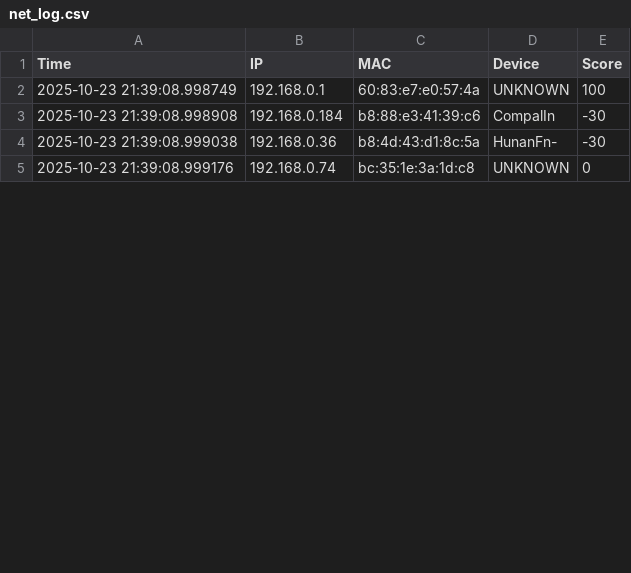
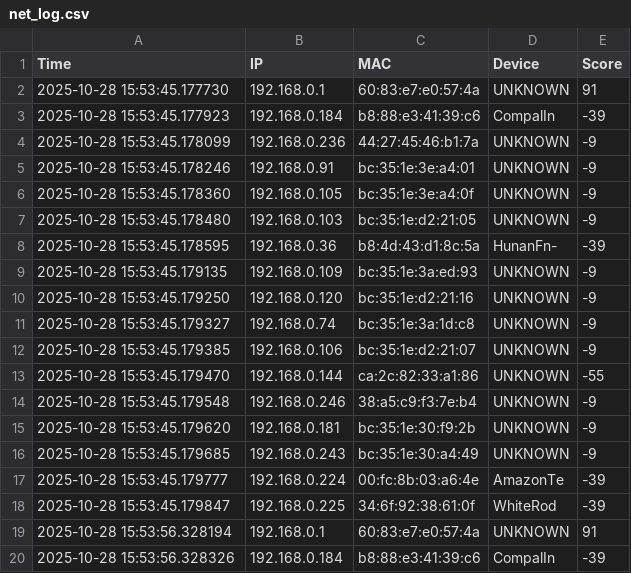
Before and after one commit to antohi/NetPulse, a CSV file: logs/net_log.csv, drawn as a sheet; only a part is shown; the diff covers the shown part only.

```diff
--- a/logs/net_log.csv
+++ b/logs/net_log.csv
@@ -1,5 +1,20 @@
 Time,IP,MAC,Device,Score
-2025-10-23 21:39:08.998749,192.168.0.1,60:83:e7:e0:57:4a,UNKNOWN,100
-2025-10-23 21:39:08.998908,192.168.0.184,b8:88:e3:41:39:c6,CompalIn,-30
-2025-10-23 21:39:08.999038,192.168.0.36,b8:4d:43:d1:8c:5a,HunanFn-,-30
-2025-10-23 21:39:08.999176,192.168.0.74,bc:35:1e:3a:1d:c8,UNKNOWN,0
+2025-10-28 15:53:45.177730,192.168.0.1,60:83:e7:e0:57:4a,UNKNOWN,91
+2025-10-28 15:53:45.177923,192.168.0.184,b8:88:e3:41:39:c6,CompalIn,-39
+2025-10-28 15:53:45.178099,192.168.0.236,44:27:45:46:b1:7a,UNKNOWN,-9
+2025-10-28 15:53:45.178246,192.168.0.91,bc:35:1e:3e:a4:01,UNKNOWN,-9
+2025-10-28 15:53:45.178360,192.168.0.105,bc:35:1e:3e:a4:0f,UNKNOWN,-9
+2025-10-28 15:53:45.178480,192.168.0.103,bc:35:1e:d2:21:05,UNKNOWN,-9
+2025-10-28 15:53:45.178595,192.168.0.36,b8:4d:43:d1:8c:5a,HunanFn-,-39
+2025-10-28 15:53:45.179135,192.168.0.109,bc:35:1e:3a:ed:93,UNKNOWN,-9
+2025-10-28 15:53:45.179250,192.168.0.120,bc:35:1e:d2:21:16,UNKNOWN,-9
+2025-10-28 15:53:45.179327,192.168.0.74,bc:35:1e:3a:1d:c8,UNKNOWN,-9
+2025-10-28 15:53:45.179385,192.168.0.106,bc:35:1e:d2:21:07,UNKNOWN,-9
+2025-10-28 15:53:45.179470,192.168.0.144,ca:2c:82:33:a1:86,UNKNOWN,-55
+2025-10-28 15:53:45.179548,192.168.0.246,38:a5:c9:f3:7e:b4,UNKNOWN,-9
+2025-10-28 15:53:45.179620,192.168.0.181,bc:35:1e:30:f9:2b,UNKNOWN,-9
+2025-10-28 15:53:45.179685,192.168.0.243,bc:35:1e:30:a4:49,UNKNOWN,-9
+2025-10-28 15:53:45.179777,192.168.0.224,00:fc:8b:03:a6:4e,AmazonTe,-39
+2025-10-28 15:53:45.179847,192.168.0.225,34:6f:92:38:61:0f,WhiteRod,-39
+2025-10-28 15:53:56.328194,192.168.0.1,60:83:e7:e0:57:4a,UNKNOWN,91
+2025-10-28 15:53:56.328326,192.168.0.184,b8:88:e3:41:39:c6,CompalIn,-39
```
Also changed, not shown: 9 added rows, 3 removed rows and 8 edited cells elsewhere in this file, 2 other files.
